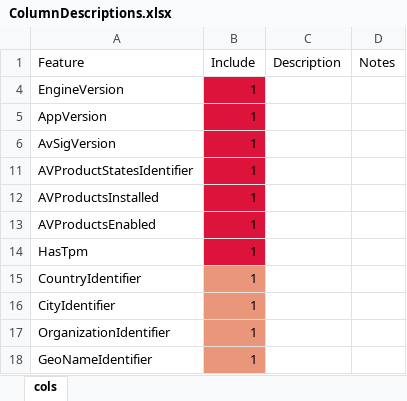
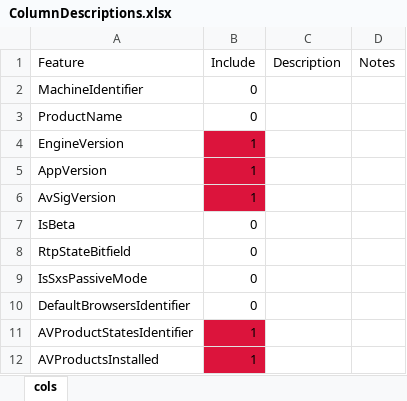
Before and after one commit to PrimRGB/RMicrosoftChallenge, an Excel workbook: ColumnDescriptions.xlsx, sheet cols, drawn as a sheet; only a part is shown; the shorter side is filled out with more unchanged rows; values as stored, in another font and other column widths than the file's, no borders; charts and pictures not drawn; the diff covers the shown part only; the diff names each change by its address in the sheet, - before the commit and + after, or states it on an @@ line.

```diff
--- a/ColumnDescriptions.xlsx (sheet cols)
+++ b/ColumnDescriptions.xlsx (sheet cols)
@@ row 2 unhidden: MachineIdentifier | 0 @@
@@ row 3 unhidden: ProductName | 0 @@
@@ row 7 unhidden: IsBeta | 0 @@
@@ row 8 unhidden: RtpStateBitfield | 0 @@
@@ row 9 unhidden: IsSxsPassiveMode | 0 @@
@@ row 10 unhidden: DefaultBrowsersIdentifier | 0 @@
```
Also changed, not shown: 2 added rows, 10 hidden or unhidden rows and 26 edited cells elsewhere in this sheet.
